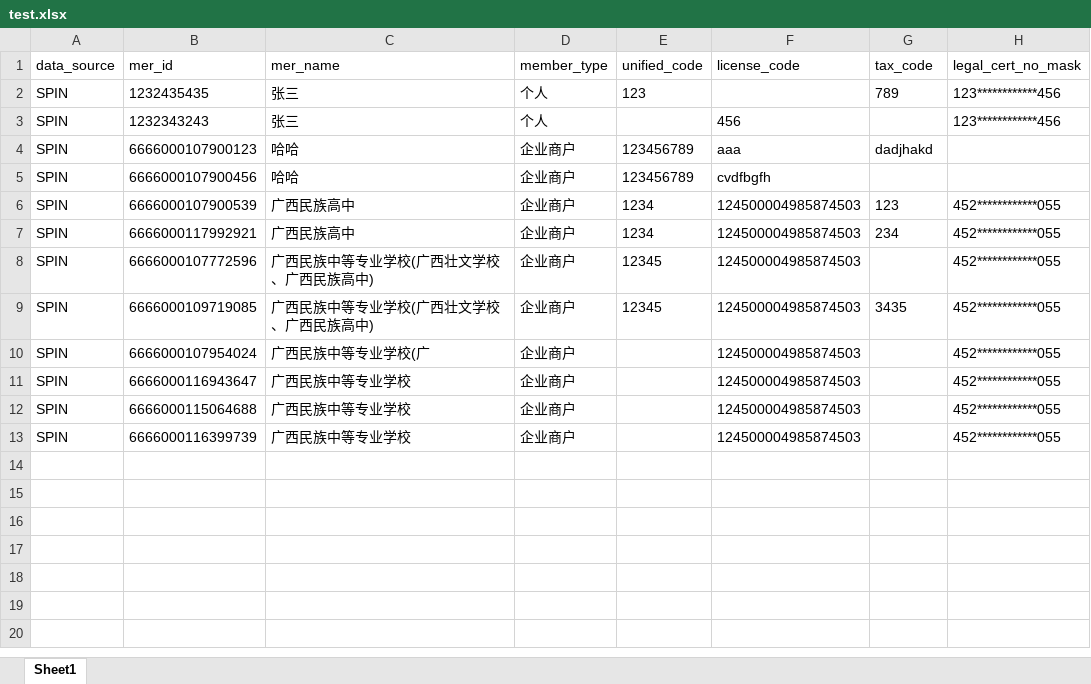
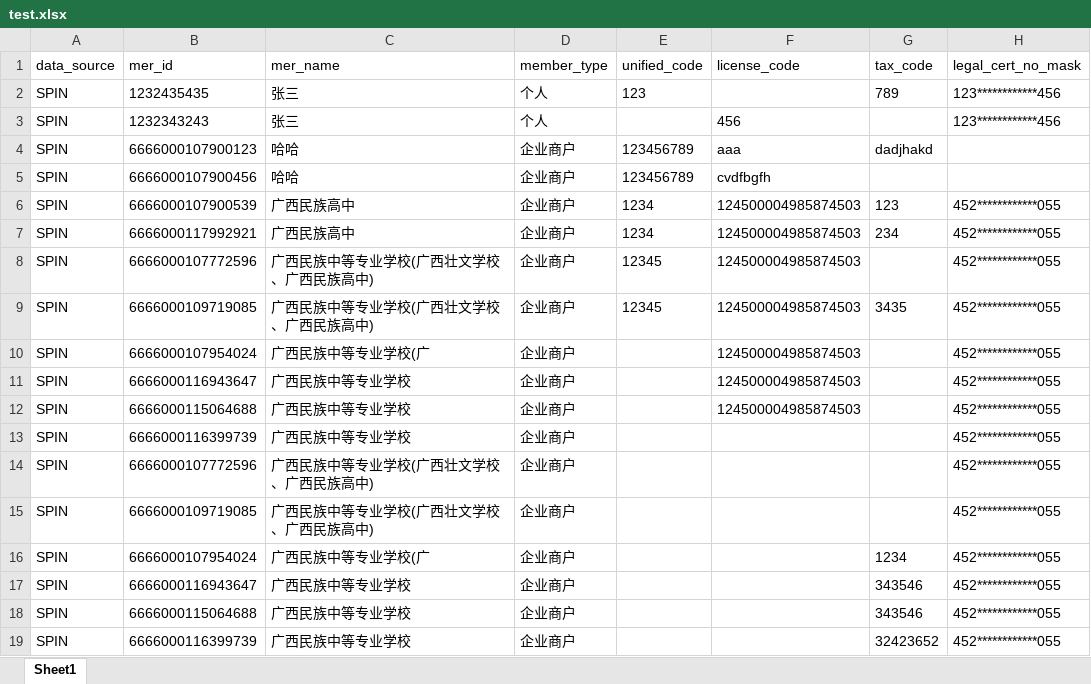
Before and after one commit to mindjun/hands_on_script, an Excel workbook: for_ucid/test.xlsx, sheet Sheet1, drawn as a sheet; values as stored, in another font and other column widths than the file's, no borders; the diff names each change by its address in the sheet, - before the commit and + after, or states it on an @@ line.

```diff
--- a/for_ucid/test.xlsx (sheet Sheet1)
+++ b/for_ucid/test.xlsx (sheet Sheet1)
-F13 (license_code): 124500004985874503
+F13 (license_code): (empty)
+row 14: SPIN | 6666000107772596 | 广西民族中等专业学校(广西壮文学校、广西民族高中) | 企业商户 |  |  |  | 452************055
+row 15: SPIN | 6666000109719085 | 广西民族中等专业学校(广西壮文学校、广西民族高中) | 企业商户 |  |  |  | 452************055
+row 16: SPIN | 6666000107954024 | 广西民族中等专业学校(广 | 企业商户 |  |  | 1234 | 452************055
+row 17: SPIN | 6666000116943647 | 广西民族中等专业学校 | 企业商户 |  |  | 343546 | 452************055
+row 18: SPIN | 6666000115064688 | 广西民族中等专业学校 | 企业商户 |  |  | 343546 | 452************055
+row 19: SPIN | 6666000116399739 | 广西民族中等专业学校 | 企业商户 |  |  | 32423652 | 452************055
```
Also changed, not shown: 1 other file.
